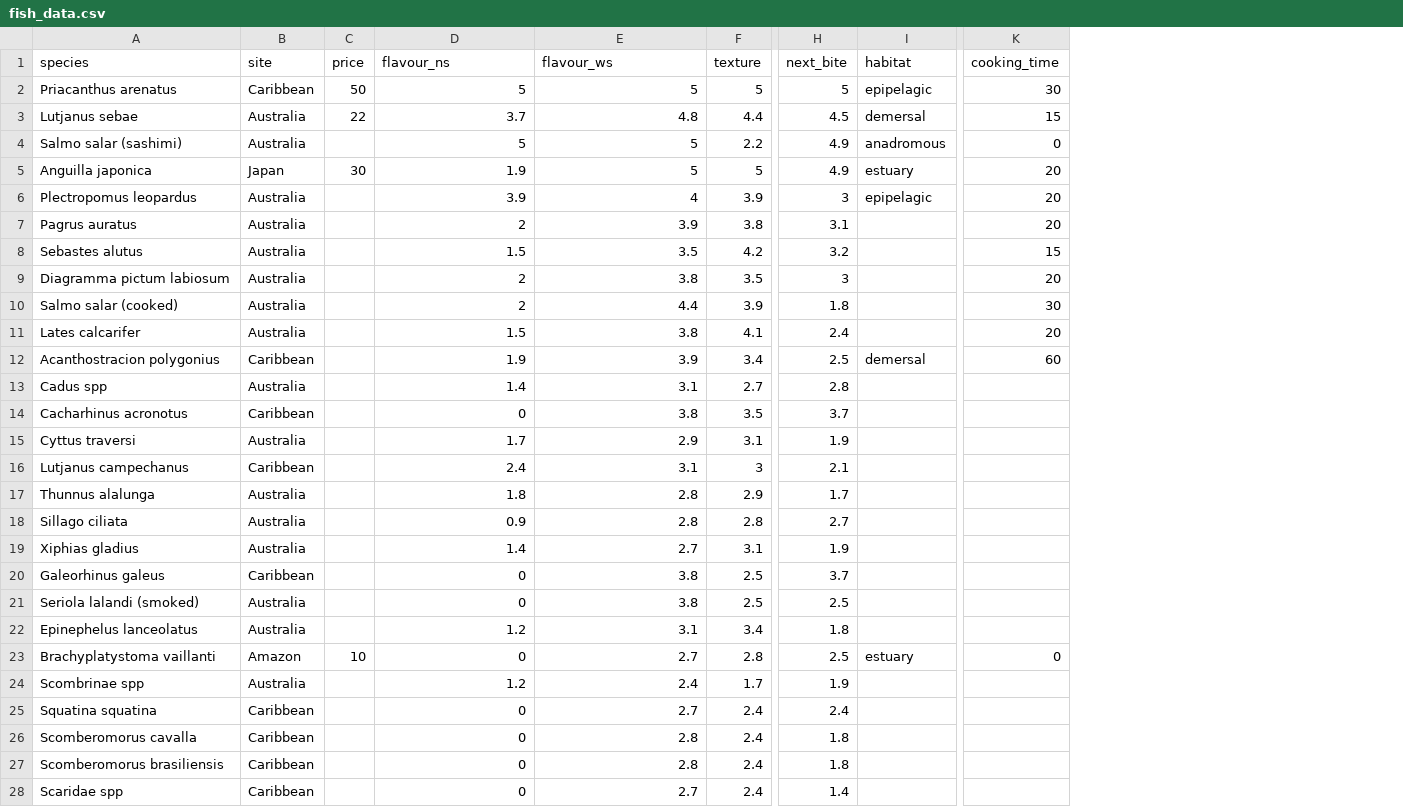
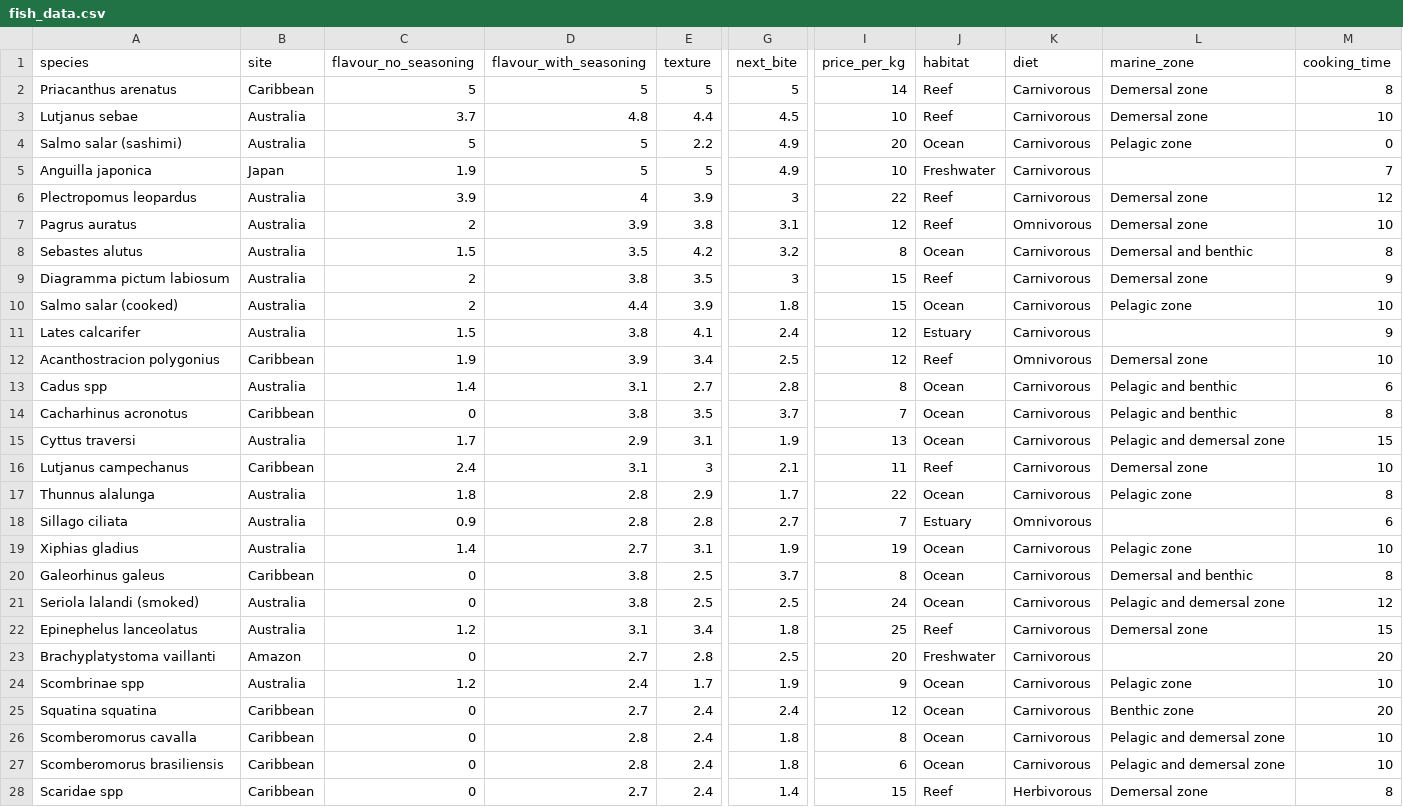
Before and after one commit to slopezmarcano/fish-consumer, a CSV file: data/fish_data.csv, drawn as a sheet; only a part is shown, gaps mark what is left out; removed rows and columns are numbered as before the commit, all else as after; the diff covers the shown part only; the diff names each change by its address in the sheet, - before the commit and + after, or states it on an @@ line.

```diff
--- a/data/fish_data.csv
+++ b/data/fish_data.csv
-column C (price), rows 2-23: 50 | 22 |  | 30 |  |  |  |  |  |  |  |  |  |  |  |  |  |  |  |  |  | 10
-column I (habitat), rows 2-23: epipelagic | demersal | anadromous | estuary | epipelagic |  |  |  |  |  | demersal |  |  |  |  |  |  |  |  |  |  | estuary
+column I (price_per_kg), rows 2-28: 14 | 10 | 20 | 10 | 22 | 12 | 8 | 15 | 15 | 12 | 12 | 8 | 7 | 13 | 11 | 22 | 7 | 19 | 8 | 24 | 25 | 20 | 9 | 12 | 8 | 6 | 15
+column J (habitat), rows 2-28: Reef | Reef | Ocean | Freshwater | Reef | Reef | Ocean | Reef | Ocean | Estuary | Reef | Ocean | Ocean | Ocean | Reef | Ocean | Estuary | Ocean | Ocean | Ocean | Reef | Freshwater | Ocean | Ocean | Ocean | Ocean | Reef
+column K (diet), rows 2-28: Carnivorous | Carnivorous | Carnivorous | Carnivorous | Carnivorous | Omnivorous | Carnivorous | Carnivorous | Carnivorous | Carnivorous | Omnivorous | Carnivorous | Carnivorous | Carnivorous | Carnivorous | Carnivorous | Omnivorous | Carnivorous | Carnivorous | Carnivorous | Carnivorous | Carnivorous | Carnivorous | Carnivorous | Carnivorous | Carnivorous | Herbivorous
+column L (marine_zone), rows 2-28: Demersal zone | Demersal zone | Pelagic zone |  | Demersal zone | Demersal zone | Demersal and benthic | Demersal zone | Pelagic zone |  | Demersal zone | Pelagic and benthic | Pelagic and benthic | Pelagic and demersal zone | Demersal zone | Pelagic zone |  | Pelagic zone | Demersal and benthic | Pelagic and demersal zone | Demersal zone |  | Pelagic zone | Benthic zone | Pelagic and demersal zone | Pelagic and demersal zone | Demersal zone
-C1: flavour_ns
+C1: flavour_no_seasoning
-D1: flavour_ws
+D1: flavour_with_seasoning
-M2 (cooking_time): 30
+M2 (cooking_time): 8
-M3 (cooking_time): 15
+M3 (cooking_time): 10
-M5 (cooking_time): 20
+M5 (cooking_time): 7
-M6 (cooking_time): 20
+M6 (cooking_time): 12
-M7 (cooking_time): 20
+M7 (cooking_time): 10
-M8 (cooking_time): 15
+M8 (cooking_time): 8
-M9 (cooking_time): 20
+M9 (cooking_time): 9
-M10 (cooking_time): 30
+M10 (cooking_time): 10
-M11 (cooking_time): 20
+M11 (cooking_time): 9
-M12 (cooking_time): 60
+M12 (cooking_time): 10
-M13 (cooking_time): (empty)
+M13 (cooking_time): 6
-M14 (cooking_time): (empty)
+M14 (cooking_time): 8
-M15 (cooking_time): (empty)
+M15 (cooking_time): 15
-M16 (cooking_time): (empty)
+M16 (cooking_time): 10
-M17 (cooking_time): (empty)
+M17 (cooking_time): 8
-M18 (cooking_time): (empty)
+M18 (cooking_time): 6
-M19 (cooking_time): (empty)
+M19 (cooking_time): 10
-M20 (cooking_time): (empty)
+M20 (cooking_time): 8
-M21 (cooking_time): (empty)
+M21 (cooking_time): 12
-M22 (cooking_time): (empty)
+M22 (cooking_time): 15
-M23 (cooking_time): 0
+M23 (cooking_time): 20
-M24 (cooking_time): (empty)
+M24 (cooking_time): 10
-M25 (cooking_time): (empty)
+M25 (cooking_time): 20
-M26:M27 (cooking_time): (empty)
+M26:M27 (cooking_time): 10
-M28 (cooking_time): (empty)
+M28 (cooking_time): 8
```
Also changed, not shown: 3 added rows and 5 edited cells elsewhere in this file, 2 other files.
